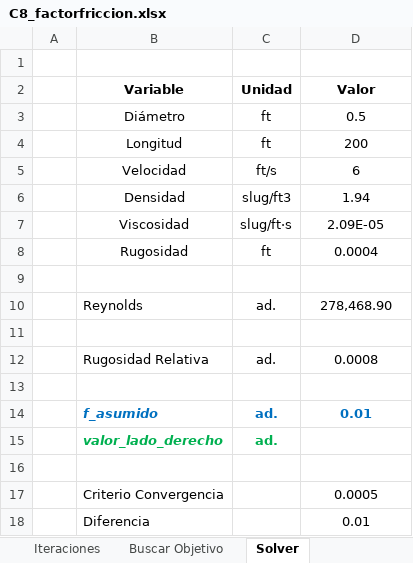
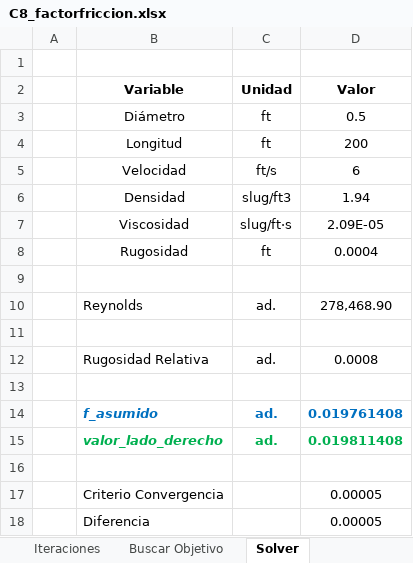
Before and after one commit to salazarna/ua-imec2001-hc-202220-s1, an Excel workbook: content/week4/C8_factorfriccion.xlsx, sheet Solver, drawn as a sheet; values as stored, in another font and other column widths than the file's, no borders; charts and pictures not drawn; the diff names each change by its address in the sheet, - before the commit and + after, or states it on an @@ line.

```diff
--- a/content/week4/C8_factorfriccion.xlsx (sheet Solver)
+++ b/content/week4/C8_factorfriccion.xlsx (sheet Solver)
-D14 (Valor): 0.01
+D14 (Valor): 0.019761408
-D15 (Valor): (empty)
+D15 (Valor): 0.019811408
-D17 (Valor): 0.0005
+D17 (Valor): 0.00005
-D18 (Valor): 0.01
+D18 (Valor): 0.00005
```
Also changed, not shown: sheet Iteraciones, sheet Buscar Objetivo.
